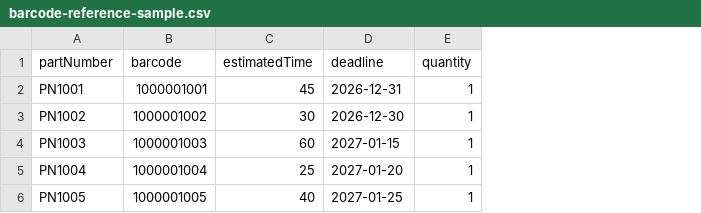
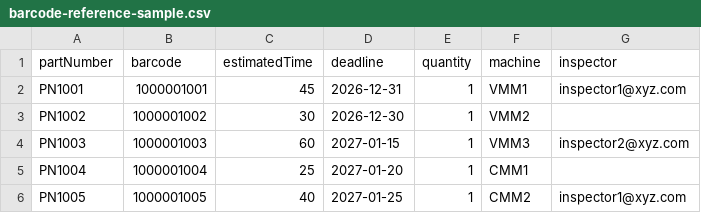
Before and after one commit to Engr-Carlo/GenitiQ, a CSV file: barcode-reference-sample.csv, drawn as a sheet; the diff names each change by its address in the sheet, - before the commit and + after, or states it on an @@ line.

Commit message:
Add machine and inspector columns to barcode reference system

```diff
--- a/barcode-reference-sample.csv
+++ b/barcode-reference-sample.csv
+column F (machine), rows 2-6: VMM1 | VMM2 | VMM3 | CMM1 | CMM2
+column G (inspector), rows 2-6: inspector1@xyz.com |  | inspector2@xyz.com |  | inspector1@xyz.com
```
Also changed, not shown: 6 other files.
